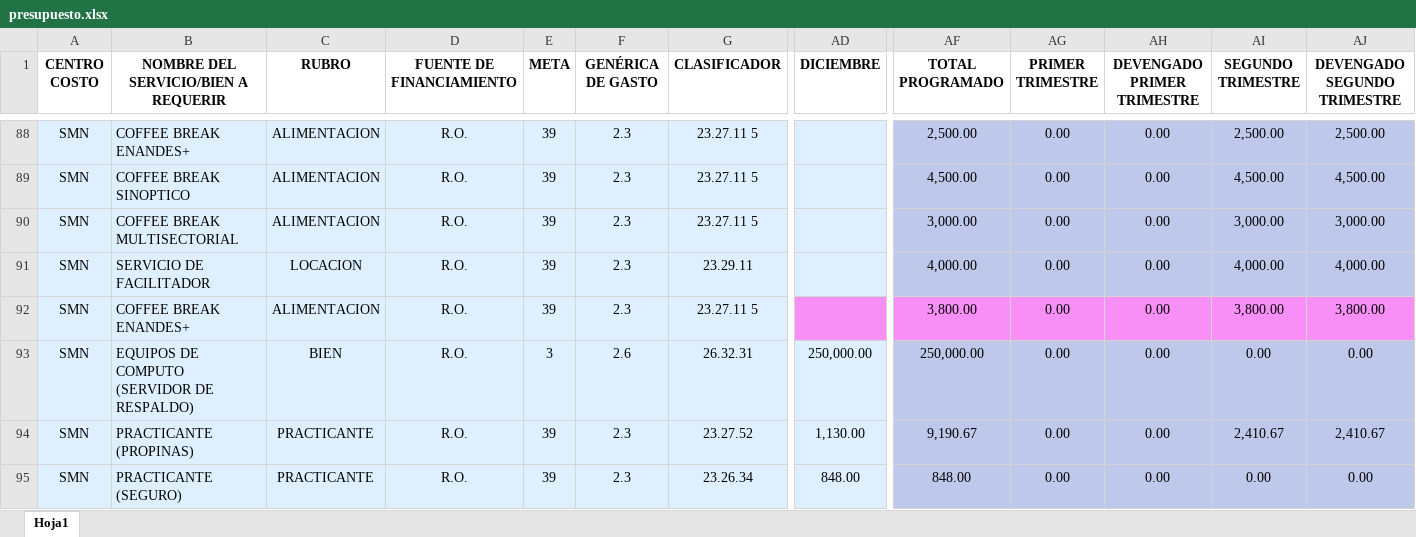
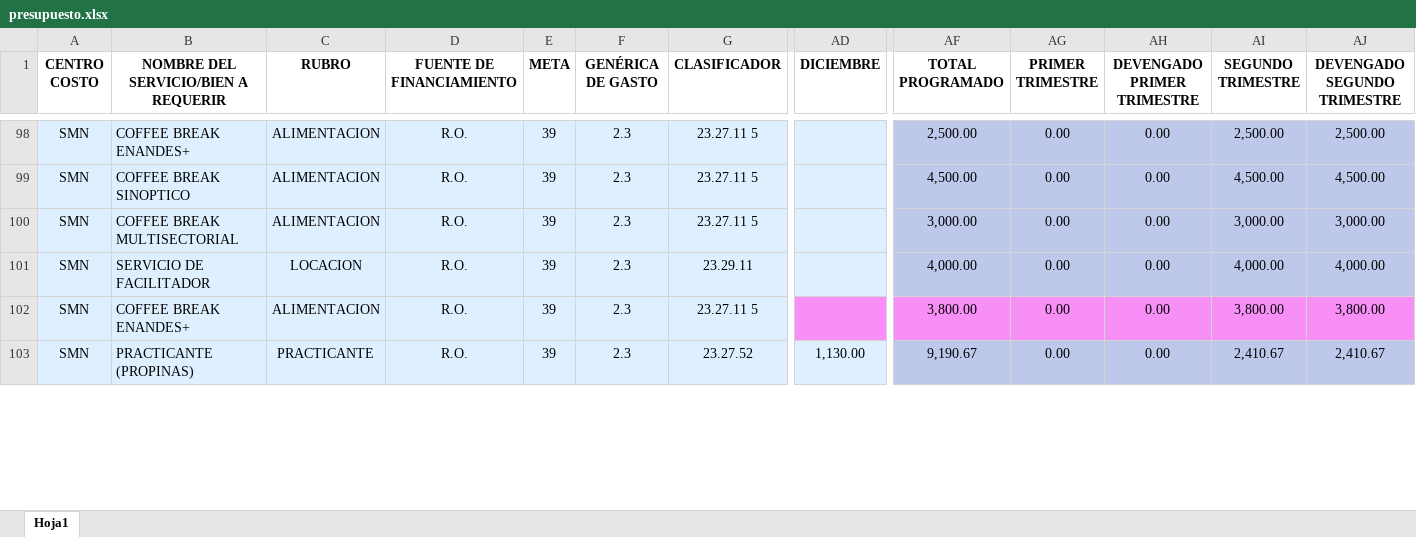
Before and after one commit to CalebNO/DMA-Dashboard, an Excel workbook: data/presupuesto.xlsx, sheet Hoja1, drawn as a sheet; only a part is shown, gaps mark what is left out; values as stored, in another font and other column widths than the file's, no borders; table styles not drawn; removed rows and columns are numbered as before the commit, all else as after; rows hold the shown columns only; the diff covers the shown part only; the diff names each change by its address in the sheet, - before the commit and + after, or states it on an @@ line.

```diff
--- a/data/presupuesto.xlsx (sheet Hoja1)
+++ b/data/presupuesto.xlsx (sheet Hoja1)
-row 93: SMN | EQUIPOS DE COMPUTO (SERVIDOR DE RESPALDO) | BIEN | R.O. | 3 | 2.6 | 26.32.31 | 250,000.00 | 250,000.00 | 0.00 | 0.00 | 0.00 | 0.00
-row 95: SMN | PRACTICANTE (SEGURO) | PRACTICANTE | R.O. | 39 | 2.3 | 23.26.34 | 848.00 | 848.00 | 0.00 | 0.00 | 0.00 | 0.00
```
Also changed, not shown: 22 added rows, 6 removed rows, 198 edited cells and cell formats elsewhere in this sheet, data/actividades.xlsx.
